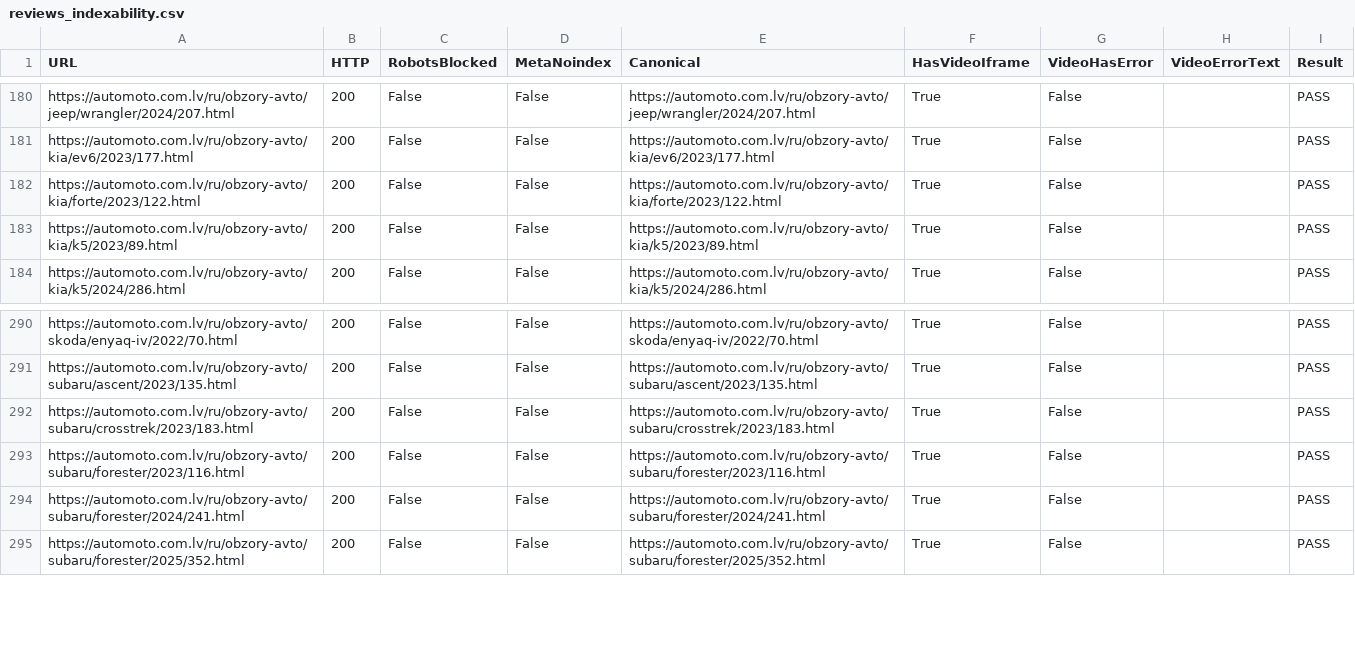
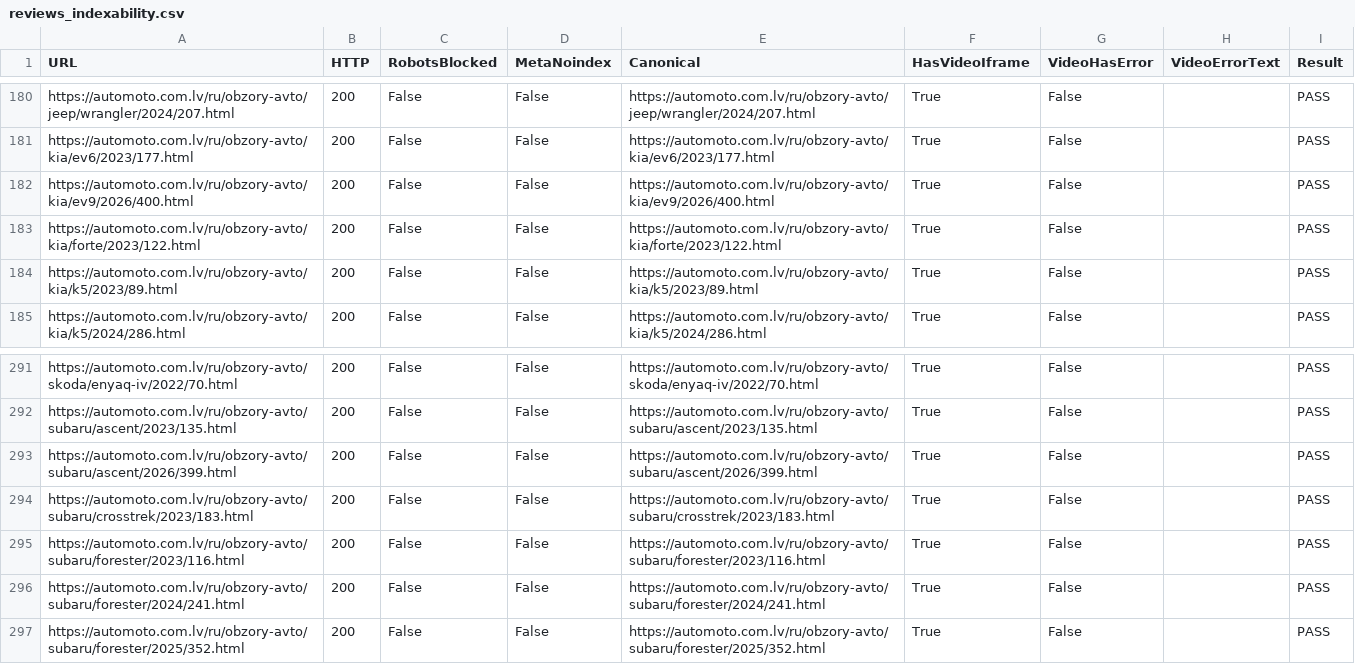
Before and after one commit to yaroslavsamodzin-ux/QA, a CSV file: reviews_indexability.csv, drawn as a sheet; only a part is shown, gaps mark what is left out.

```diff
--- a/reviews_indexability.csv
+++ b/reviews_indexability.csv
@@ -181,2 +181,3 @@ https://automoto.com.lv/ru/obzory-avto/jeep/wrangler/2024/207.html;200;False;Fal
 https://automoto.com.lv/ru/obzory-avto/kia/ev6/2023/177.html;200;False;False;https://automoto.com.lv/ru/obzory-avto/kia/ev6/2023/177.html;True;False;;PASS
+https://automoto.com.lv/ru/obzory-avto/kia/ev9/2026/400.html;200;False;False;https://automoto.com.lv/ru/obzory-avto/kia/ev9/2026/400.html;True;False;;PASS
 https://automoto.com.lv/ru/obzory-avto/kia/forte/2023/122.html;200;False;False;https://automoto.com.lv/ru/obzory-avto/kia/forte/2023/122.html;True;False;;PASS
@@ -291,2 +292,3 @@ https://automoto.com.lv/ru/obzory-avto/skoda/enyaq-iv/2022/70.html;200;False;Fal
 https://automoto.com.lv/ru/obzory-avto/subaru/ascent/2023/135.html;200;False;False;https://automoto.com.lv/ru/obzory-avto/subaru/ascent/2023/135.html;True;False;;PASS
+https://automoto.com.lv/ru/obzory-avto/subaru/ascent/2026/399.html;200;False;False;https://automoto.com.lv/ru/obzory-avto/subaru/ascent/2026/399.html;True;False;;PASS
 https://automoto.com.lv/ru/obzory-avto/subaru/crosstrek/2023/183.html;200;False;False;https://automoto.com.lv/ru/obzory-avto/subaru/crosstrek/2023/183.html;True;False;;PASS
```
Also changed, not shown: 21 other files.
